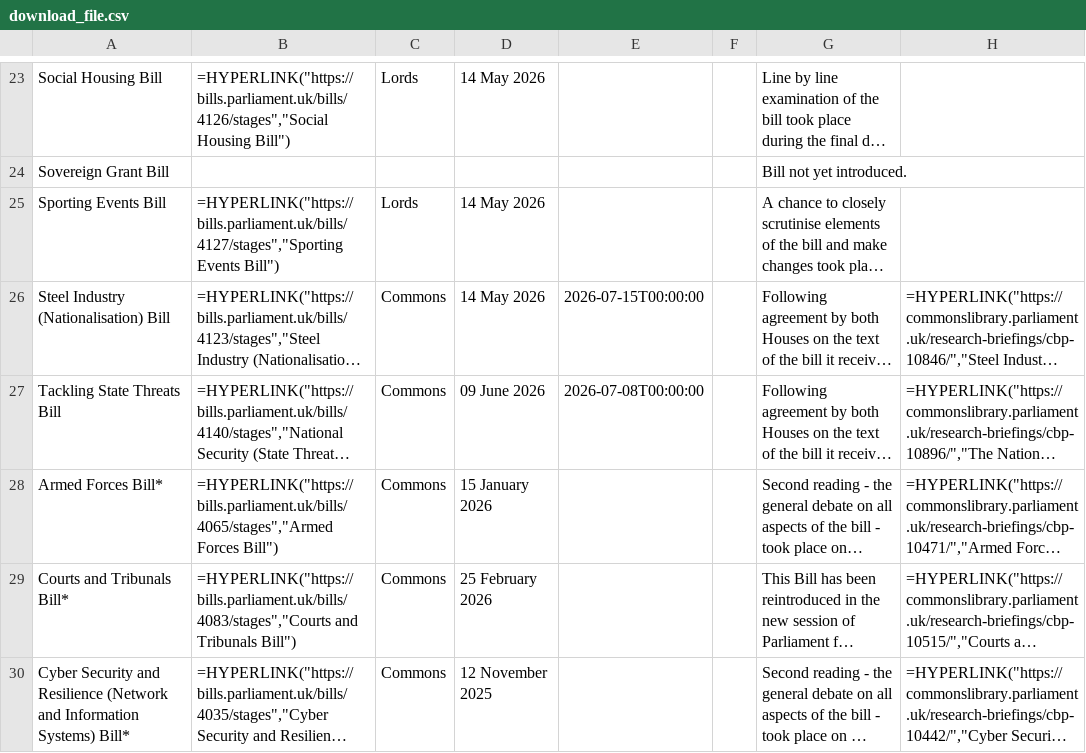
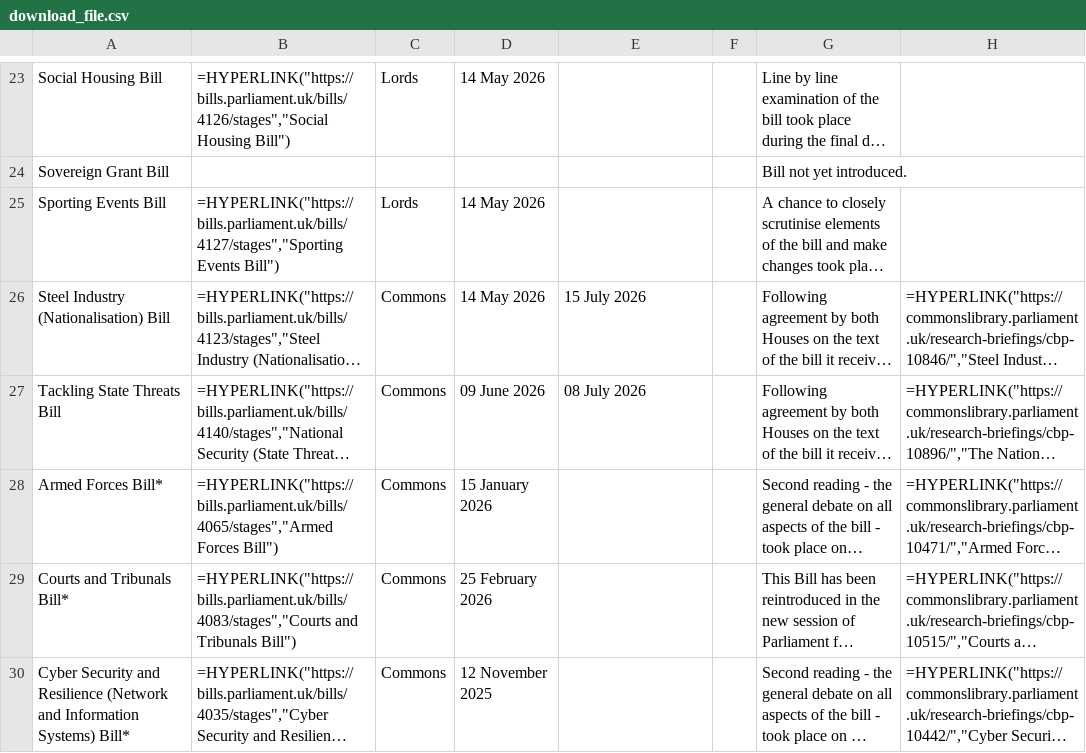
Before and after one commit to leahyc-parliament/kings_speech_bills, a CSV file: app_data/download_file.csv, drawn as a sheet; only a part is shown, gaps mark what is left out; long unchanged cells end in …; the diff names each change by its address in the sheet, - before the commit and + after, or states it on an @@ line.

Commit message:
Add kings_speech_data_fetch.R output csvs

```diff
--- a/app_data/download_file.csv
+++ b/app_data/download_file.csv
-E26: 2026-07-15T00:00:00
+E26: 15 July 2026
-E27: 2026-07-08T00:00:00
+E27: 08 July 2026
```
Also changed, not shown: app_data/main_table.csv.
